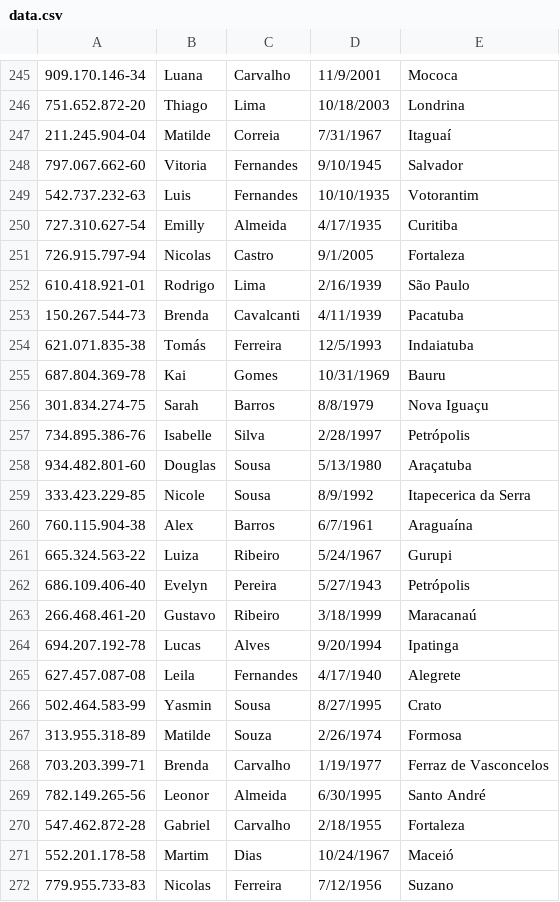
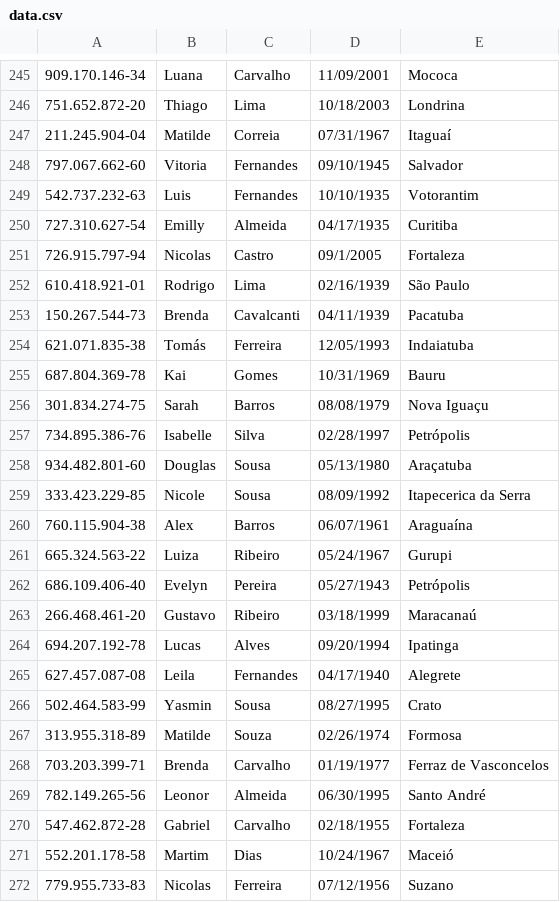
Before and after one commit to JefersonAires10/Application-of-Balanced-Trees, a CSV file: data.csv, drawn as a sheet; only a part is shown, gaps mark what is left out; the diff covers the shown part only.

```diff
--- a/data.csv
+++ b/data.csv
@@ -245,28 +245,28 @@
-909.170.146-34,Luana,Carvalho,11/9/2001,Mococa
+909.170.146-34,Luana,Carvalho,11/09/2001,Mococa
 751.652.872-20,Thiago,Lima,10/18/2003,Londrina
-211.245.904-04,Matilde,Correia,7/31/1967,Itaguaí
-797.067.662-60,Vitoria,Fernandes,9/10/1945,Salvador
+211.245.904-04,Matilde,Correia,07/31/1967,Itaguaí
+797.067.662-60,Vitoria,Fernandes,09/10/1945,Salvador
 542.737.232-63,Luis,Fernandes,10/10/1935,Votorantim
-727.310.627-54,Emilly,Almeida,4/17/1935,Curitiba
-726.915.797-94,Nicolas,Castro,9/1/2005,Fortaleza
-610.418.921-01,Rodrigo,Lima,2/16/1939,São Paulo
-150.267.544-73,Brenda,Cavalcanti,4/11/1939,Pacatuba
-621.071.835-38,Tomás,Ferreira,12/5/1993,Indaiatuba
+727.310.627-54,Emilly,Almeida,04/17/1935,Curitiba
+726.915.797-94,Nicolas,Castro,09/1/2005,Fortaleza
+610.418.921-01,Rodrigo,Lima,02/16/1939,São Paulo
+150.267.544-73,Brenda,Cavalcanti,04/11/1939,Pacatuba
+621.071.835-38,Tomás,Ferreira,12/05/1993,Indaiatuba
 687.804.369-78,Kai,Gomes,10/31/1969,Bauru
-301.834.274-75,Sarah,Barros,8/8/1979,Nova Iguaçu
-734.895.386-76,Isabelle,Silva,2/28/1997,Petrópolis
-934.482.801-60,Douglas,Sousa,5/13/1980,Araçatuba
-333.423.229-85,Nicole,Sousa,8/9/1992,Itapecerica da Serra
-760.115.904-38,Alex,Barros,6/7/1961,Araguaína
-665.324.563-22,Luiza,Ribeiro,5/24/1967,Gurupi
-686.109.406-40,Evelyn,Pereira,5/27/1943,Petrópolis
-266.468.461-20,Gustavo,Ribeiro,3/18/1999,Maracanaú
-694.207.192-78,Lucas,Alves,9/20/1994,Ipatinga
-627.457.087-08,Leila,Fernandes,4/17/1940,Alegrete
-502.464.583-99,Yasmin,Sousa,8/27/1995,Crato
-313.955.318-89,Matilde,Souza,2/26/1974,Formosa
-703.203.399-71,Brenda,Carvalho,1/19/1977,Ferraz de Vasconcelos
-782.149.265-56,Leonor,Almeida,6/30/1995,Santo André
-547.462.872-28,Gabriel,Carvalho,2/18/1955,Fortaleza
+301.834.274-75,Sarah,Barros,08/08/1979,Nova Iguaçu
+734.895.386-76,Isabelle,Silva,02/28/1997,Petrópolis
+934.482.801-60,Douglas,Sousa,05/13/1980,Araçatuba
+333.423.229-85,Nicole,Sousa,08/09/1992,Itapecerica da Serra
+760.115.904-38,Alex,Barros,06/07/1961,Araguaína
+665.324.563-22,Luiza,Ribeiro,05/24/1967,Gurupi
+686.109.406-40,Evelyn,Pereira,05/27/1943,Petrópolis
+266.468.461-20,Gustavo,Ribeiro,03/18/1999,Maracanaú
+694.207.192-78,Lucas,Alves,09/20/1994,Ipatinga
+627.457.087-08,Leila,Fernandes,04/17/1940,Alegrete
+502.464.583-99,Yasmin,Sousa,08/27/1995,Crato
+313.955.318-89,Matilde,Souza,02/26/1974,Formosa
+703.203.399-71,Brenda,Carvalho,01/19/1977,Ferraz de Vasconcelos
+782.149.265-56,Leonor,Almeida,06/30/1995,Santo André
+547.462.872-28,Gabriel,Carvalho,02/18/1955,Fortaleza
 552.201.178-58,Martim,Dias,10/24/1967,Maceió
-779.955.733-83,Nicolas,Ferreira,7/12/1956,Suzano
+779.955.733-83,Nicolas,Ferreira,07/12/1956,Suzano
```
Also changed, not shown: 44 edited cells elsewhere in this file.
